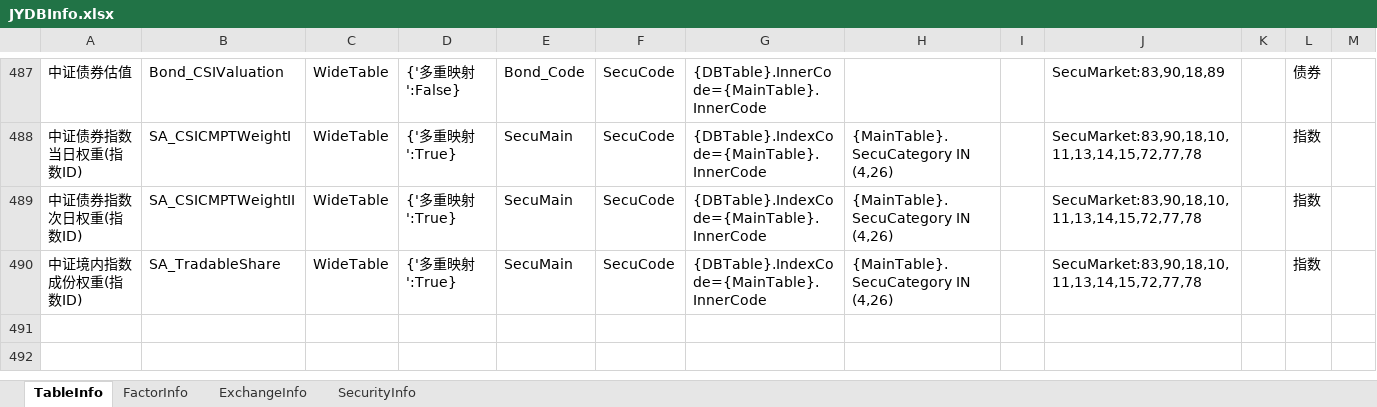
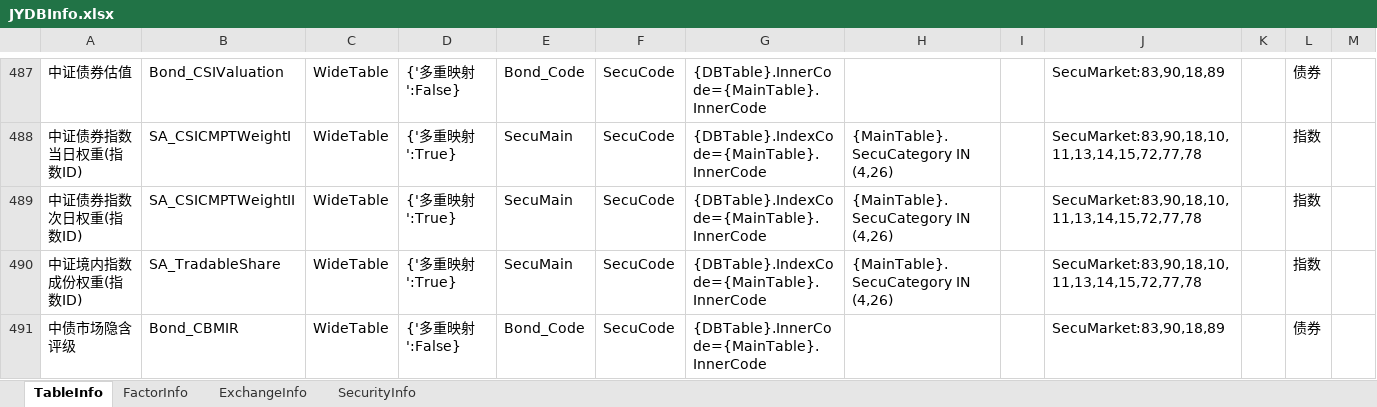
Before and after one commit to Scorpi000/QuantStudio, an Excel workbook: QuantStudio/Resource/JYDBInfo.xlsx, sheet TableInfo, drawn as a sheet; only a part is shown, gaps mark what is left out; values as stored, in another font and other column widths than the file's, no borders; the diff names each change by its address in the sheet, - before the commit and + after, or states it on an @@ line.

```diff
--- a/QuantStudio/Resource/JYDBInfo.xlsx (sheet TableInfo)
+++ b/QuantStudio/Resource/JYDBInfo.xlsx (sheet TableInfo)
+row 491: 中债市场隐含评级 | Bond_CBMIR | WideTable | {'多重映射':False} | Bond_Code | SecuCode | {DBTable}.InnerCode={MainTable}.InnerCode |  |  | SecuMarket:83,90,18,89 |  | 债券
```
Also changed, not shown: sheet FactorInfo.
